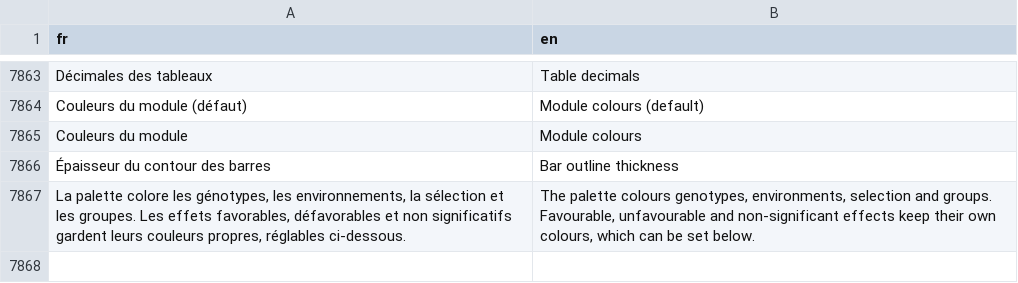
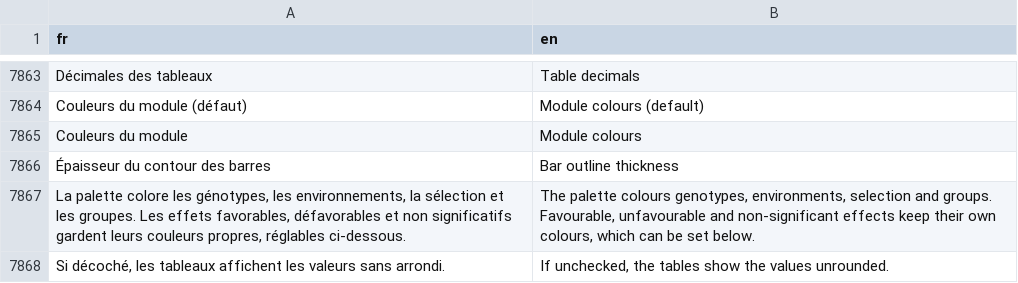
Before and after one commit to houphouet/hstat, a CSV file: inst/app/i18n/fr-en.csv, drawn as a sheet; only a part is shown, gaps mark what is left out; the diff names each change by its address in the sheet, - before the commit and + after, or states it on an @@ line.

```diff
--- a/inst/app/i18n/fr-en.csv
+++ b/inst/app/i18n/fr-en.csv
+row 7868: Si décoché, les tableaux affichent les valeurs sans arrondi. | If unchecked, the tables show the values unrounded.
```
Also changed, not shown: 5 other files.
